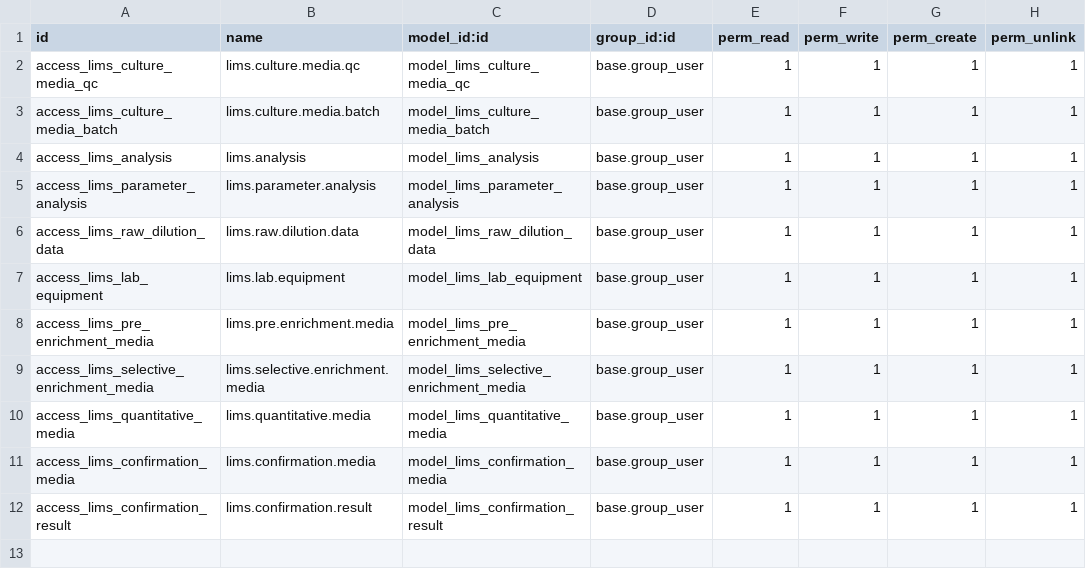
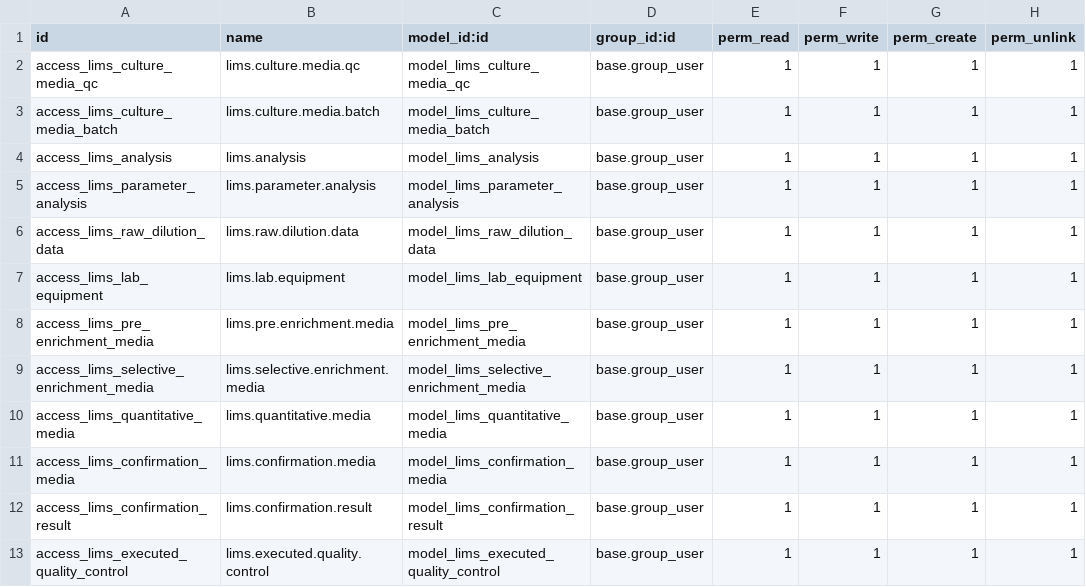
Before and after one commit to Omarmartinez96/odoolims, a CSV file: addons/lims_analysis/security/ir.model.access.csv, drawn as a sheet.

```diff
--- a/addons/lims_analysis/security/ir.model.access.csv
+++ b/addons/lims_analysis/security/ir.model.access.csv
@@ -12 +12,2 @@ access_lims_confirmation_media,lims.confirmation.media,model_lims_confirmation_m
 access_lims_confirmation_result,lims.confirmation.result,model_lims_confirmation_result,base.group_user,1,1,1,1
+access_lims_executed_quality_control,lims.executed.quality.control,model_lims_executed_quality_control,base.group_user,1,1,1,1
```
Also changed, not shown: 2 other files.
